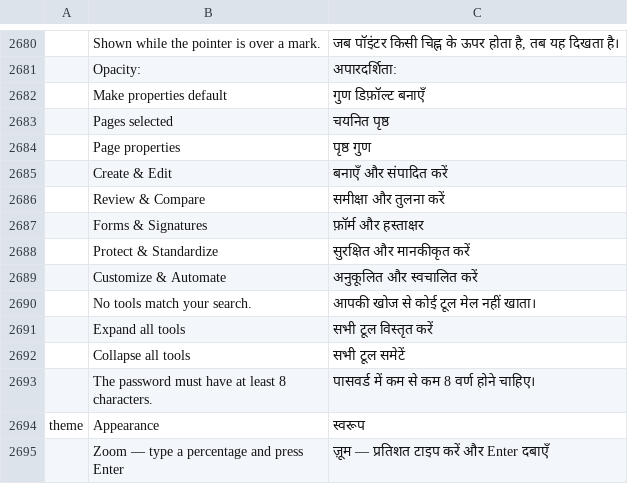
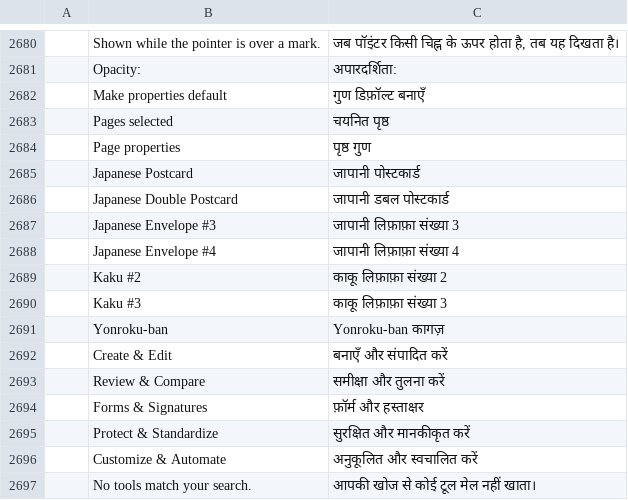
Before and after one commit to midasdf/printcraft, a TSV file: crates/ui-egui/src/i18n/hi.tsv, drawn as a sheet; only a part is shown, gaps mark what is left out; the shorter side is filled out with more unchanged rows; the diff names each change by its address in the sheet, - before the commit and + after, or states it on an @@ line.

```diff
--- a/crates/ui-egui/src/i18n/hi.tsv
+++ b/crates/ui-egui/src/i18n/hi.tsv
+row 2685:  | Japanese Postcard | जापानी पोस्टकार्ड
+row 2686:  | Japanese Double Postcard | जापानी डबल पोस्टकार्ड
+row 2687:  | Japanese Envelope #3 | जापानी लिफ़ाफ़ा संख्या 3
+row 2688:  | Japanese Envelope #4 | जापानी लिफ़ाफ़ा संख्या 4
+row 2689:  | Kaku #2 | काकू लिफ़ाफ़ा संख्या 2
+row 2690:  | Kaku #3 | काकू लिफ़ाफ़ा संख्या 3
+row 2691:  | Yonroku-ban | Yonroku-ban कागज़
```
Also changed, not shown: crates/ui-egui/src/i18n/ckb.tsv, crates/ui-egui/src/i18n/kk.tsv, 24 other files.
